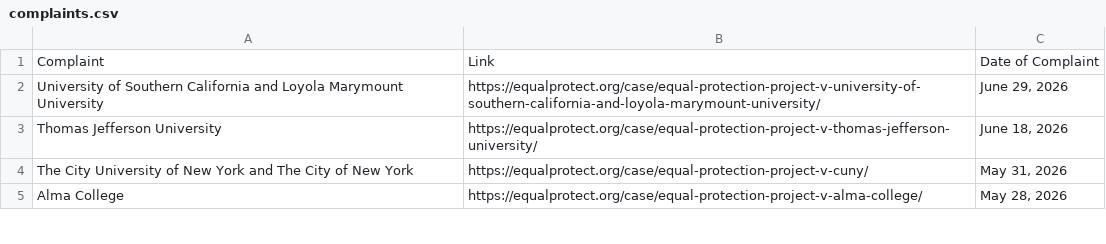
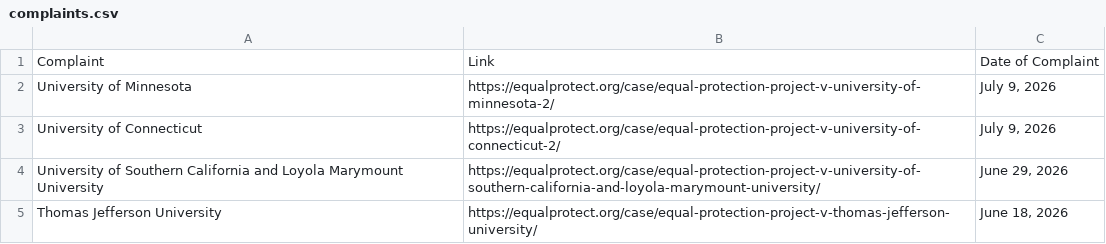
Before and after one commit to ananyabchetia/EPP_trackers, a CSV file: data/complaints.csv, drawn as a sheet; only a part is shown; the shorter side is filled out with more unchanged rows; the diff names each change by its address in the sheet, - before the commit and + after, or states it on an @@ line.

```diff
--- a/data/complaints.csv
+++ b/data/complaints.csv
+row 2: University of Minnesota | https://equalprotect.org/case/equal-protection-project-v-university-of-minnesota-2/ | July 9, 2026
+row 3: University of Connecticut | https://equalprotect.org/case/equal-protection-project-v-university-of-connecticut-2/ | July 9, 2026
```
